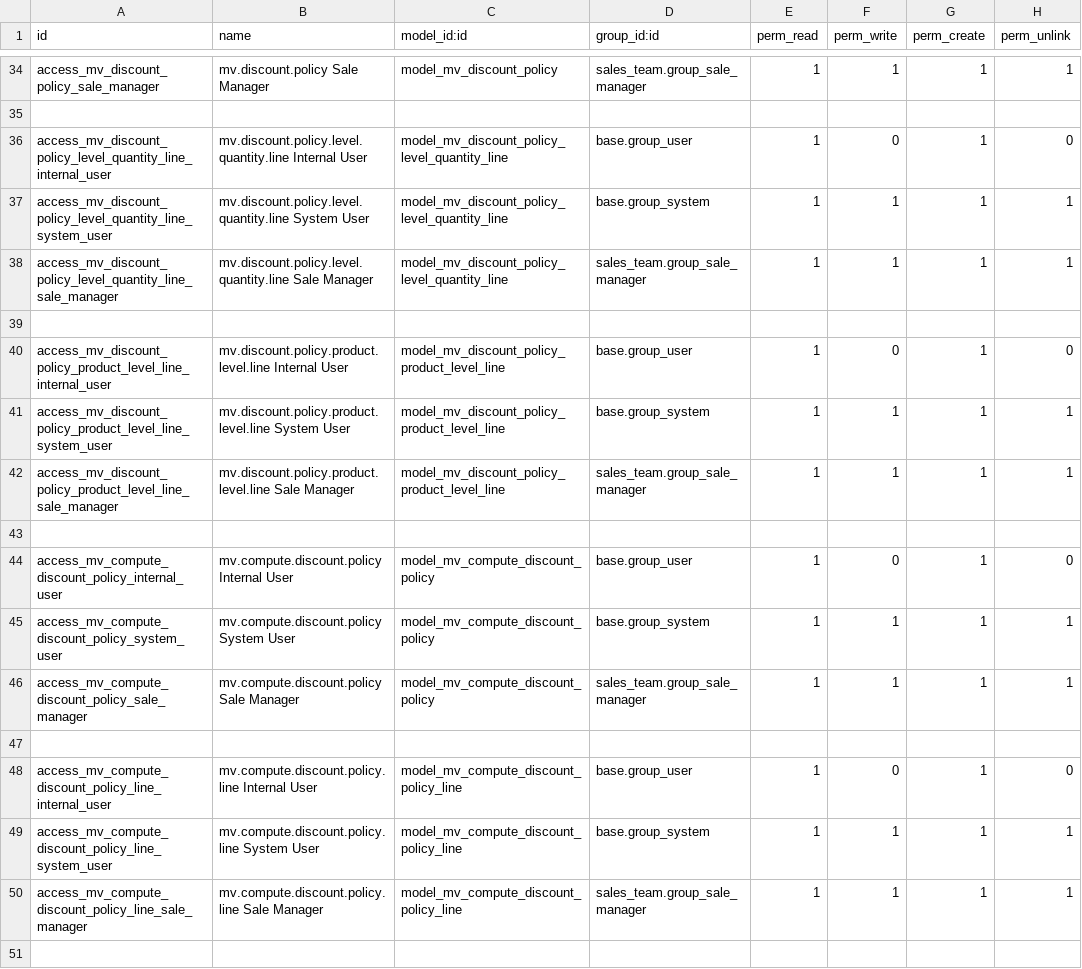
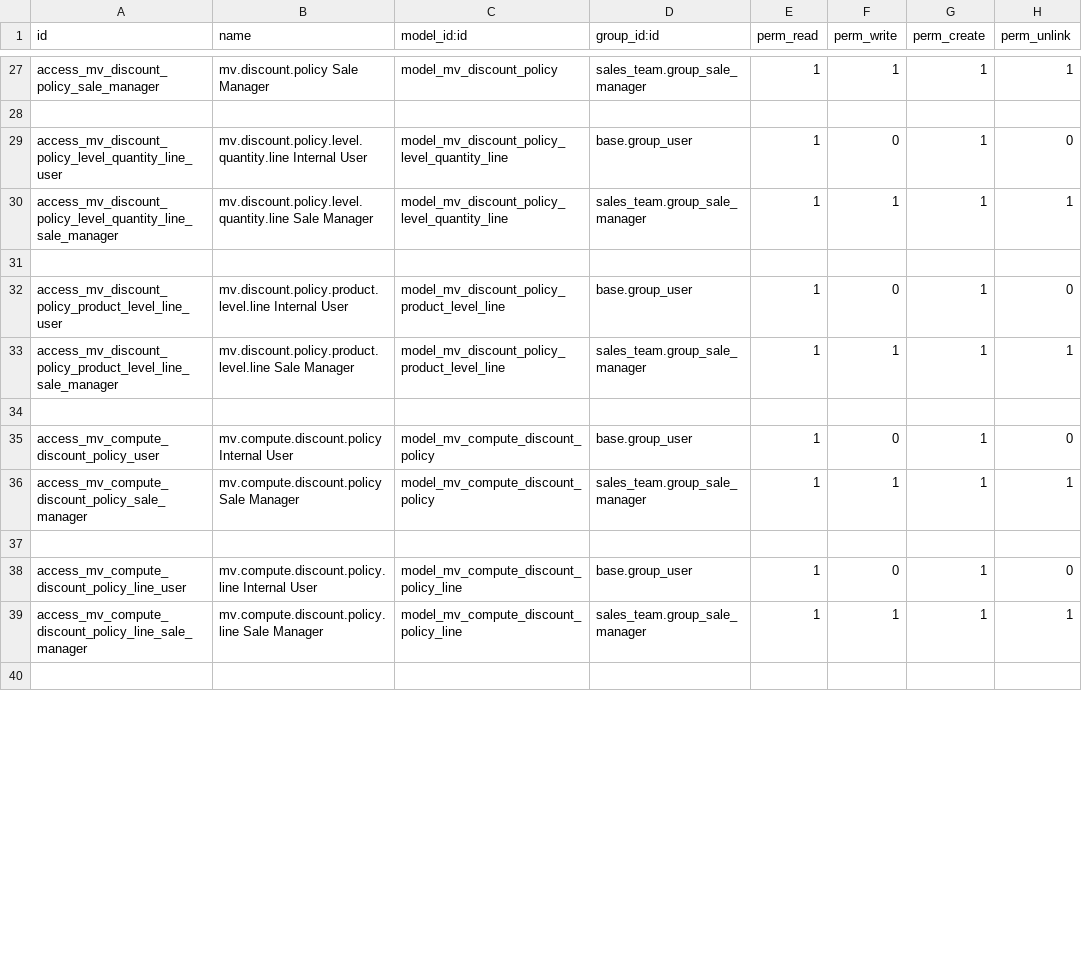
Before and after one commit to qdai123/moveopluscustom, a CSV file: mv_sale/security/ir.model.access.csv, drawn as a sheet; only a part is shown, gaps mark what is left out; the diff covers the shown part only.

Commit message:
[DEV] mv_sale: Compute Discount Product Warranty Update new solutions

```diff
--- a/mv_sale/security/ir.model.access.csv
+++ b/mv_sale/security/ir.model.access.csv
@@ -35,16 +28,12 @@ access_mv_discount_policy_sale_manager,mv.discount.policy Sale Manager,model_mv_
 
-access_mv_discount_policy_level_quantity_line_internal_user,mv.discount.policy.level.quantity.line Internal User,model_mv_discount_policy_level_quantity_line,base.group_user,1,0,1,0
-access_mv_discount_policy_level_quantity_line_system_user,mv.discount.policy.level.quantity.line System User,model_mv_discount_policy_level_quantity_line,base.group_system,1,1,1,1
+access_mv_discount_policy_level_quantity_line_user,mv.discount.policy.level.quantity.line Internal User,model_mv_discount_policy_level_quantity_line,base.group_user,1,0,1,0
 access_mv_discount_policy_level_quantity_line_sale_manager,mv.discount.policy.level.quantity.line Sale Manager,model_mv_discount_policy_level_quantity_line,sales_team.group_sale_manager,1,1,1,1
 
-access_mv_discount_policy_product_level_line_internal_user,mv.discount.policy.product.level.line Internal User,model_mv_discount_policy_product_level_line,base.group_user,1,0,1,0
-access_mv_discount_policy_product_level_line_system_user,mv.discount.policy.product.level.line System User,model_mv_discount_policy_product_level_line,base.group_system,1,1,1,1
+access_mv_discount_policy_product_level_line_user,mv.discount.policy.product.level.line Internal User,model_mv_discount_policy_product_level_line,base.group_user,1,0,1,0
 access_mv_discount_policy_product_level_line_sale_manager,mv.discount.policy.product.level.line Sale Manager,model_mv_discount_policy_product_level_line,sales_team.group_sale_manager,1,1,1,1
 
-access_mv_compute_discount_policy_internal_user,mv.compute.discount.policy Internal User,model_mv_compute_discount_policy,base.group_user,1,0,1,0
-access_mv_compute_discount_policy_system_user,mv.compute.discount.policy System User,model_mv_compute_discount_policy,base.group_system,1,1,1,1
+access_mv_compute_discount_policy_user,mv.compute.discount.policy Internal User,model_mv_compute_discount_policy,base.group_user,1,0,1,0
 access_mv_compute_discount_policy_sale_manager,mv.compute.discount.policy Sale Manager,model_mv_compute_discount_policy,sales_team.group_sale_manager,1,1,1,1
 
-access_mv_compute_discount_policy_line_internal_user,mv.compute.discount.policy.line Internal User,model_mv_compute_discount_policy_line,base.group_user,1,0,1,0
-access_mv_compute_discount_policy_line_system_user,mv.compute.discount.policy.line System User,model_mv_compute_discount_policy_line,base.group_system,1,1,1,1
+access_mv_compute_discount_policy_line_user,mv.compute.discount.policy.line Internal User,model_mv_compute_discount_policy_line,base.group_user,1,0,1,0
 access_mv_compute_discount_policy_line_sale_manager,mv.compute.discount.policy.line Sale Manager,model_mv_compute_discount_policy_line,sales_team.group_sale_manager,1,1,1,1
```
Also changed, not shown: 12 added rows, 8 removed rows and 8 edited cells elsewhere in this file, 14 other files.
